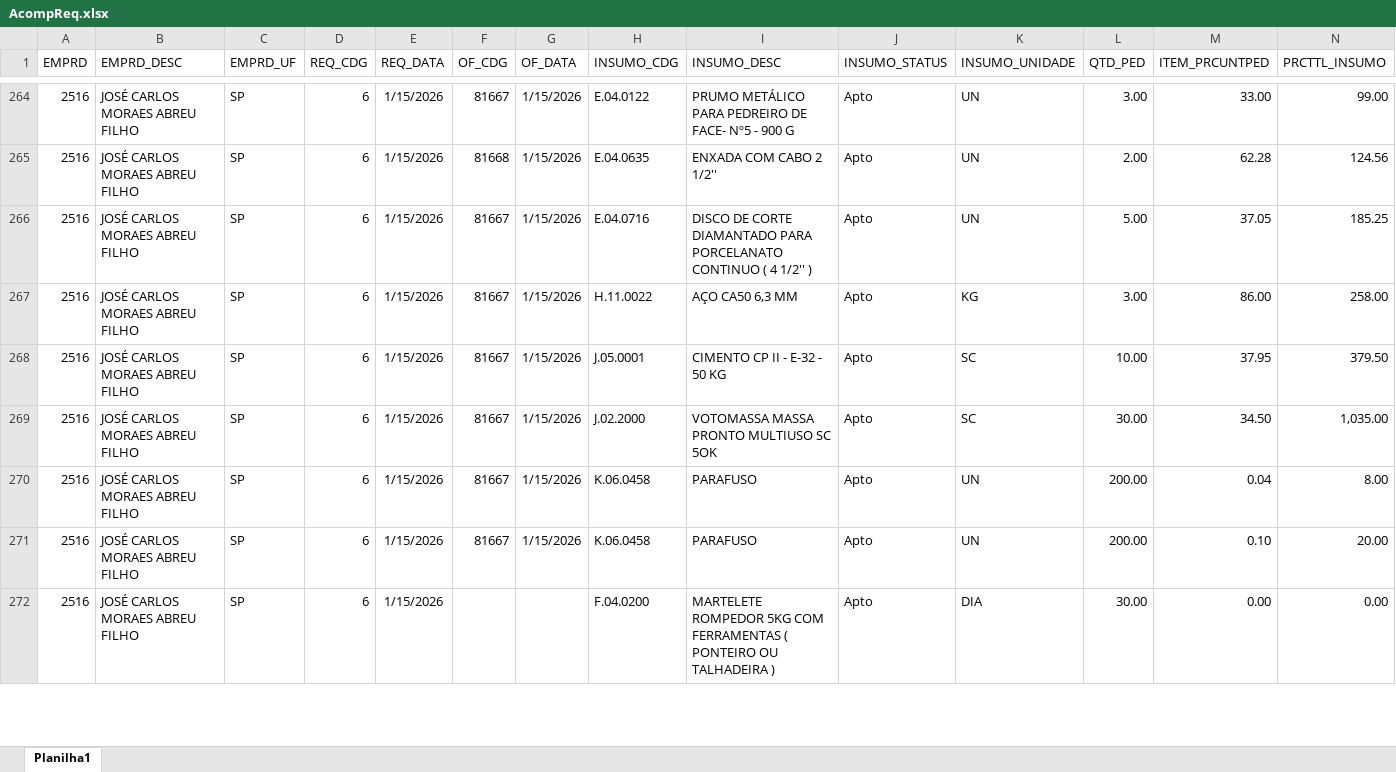
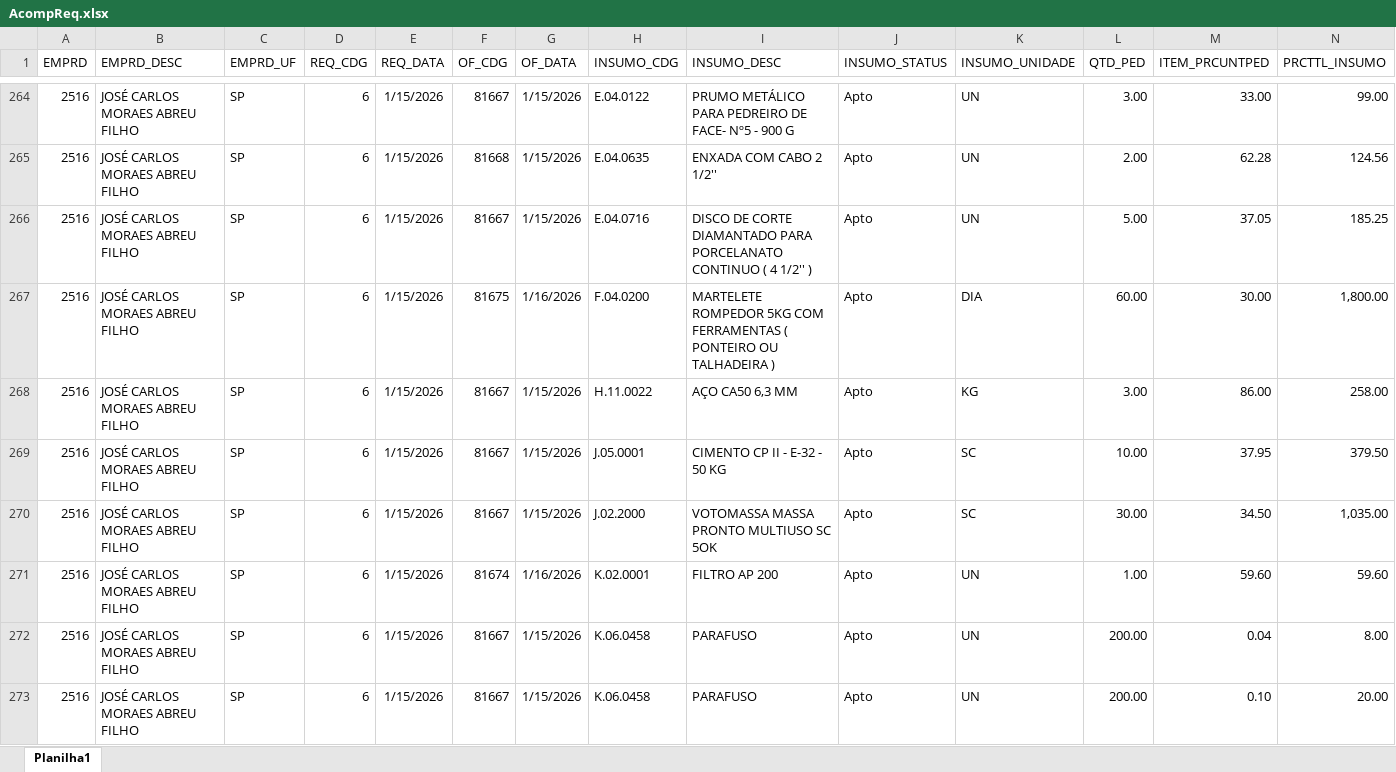
Before and after one commit to Mgiglio98/acompanhamento-requisicoes, an Excel workbook: AcompReq.xlsx, sheet Planilha1, drawn as a sheet; only a part is shown, gaps mark what is left out; values as stored, in another font and other column widths than the file's, no borders; removed rows and columns are numbered as before the commit, all else as after; rows hold the shown columns only; the diff covers the shown part only; the diff names each change by its address in the sheet, - before the commit and + after, or states it on an @@ line.

Commit message:
Add files via upload

```diff
--- a/AcompReq.xlsx (sheet Planilha1)
+++ b/AcompReq.xlsx (sheet Planilha1)
+row 267: 2516 | JOSÉ CARLOS MORAES ABREU FILHO | SP | 6 | 1/15/2026 | 81675 | 1/16/2026 | F.04.0200 | MARTELETE ROMPEDOR 5KG COM FERRAMENTAS ( PONTEIRO OU TALHADEIRA ) | Apto | DIA | 60.00 | 30.00 | 1,800.00
+row 271: 2516 | JOSÉ CARLOS MORAES ABREU FILHO | SP | 6 | 1/15/2026 | 81674 | 1/16/2026 | K.02.0001 | FILTRO AP 200 | Apto | UN | 1.00 | 59.60 | 59.60
-row 272: 2516 | JOSÉ CARLOS MORAES ABREU FILHO | SP | 6 | 1/15/2026 |  |  | F.04.0200 | MARTELETE ROMPEDOR 5KG COM FERRAMENTAS ( PONTEIRO OU TALHADEIRA ) | Apto | DIA | 30.00 | 0.00 | 0.00
```
Also changed, not shown: 15 added rows, 1 removed row and 37 edited cells elsewhere in this sheet.
